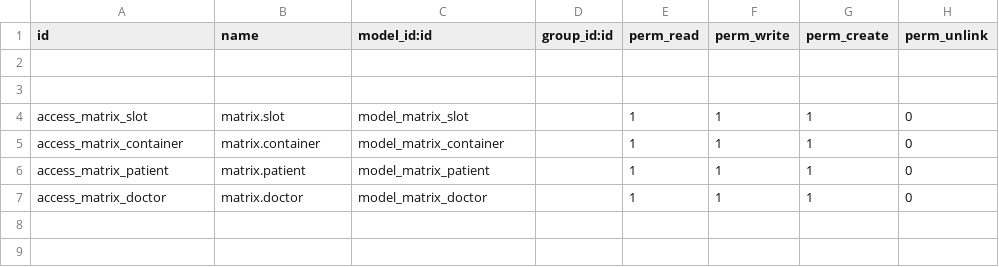
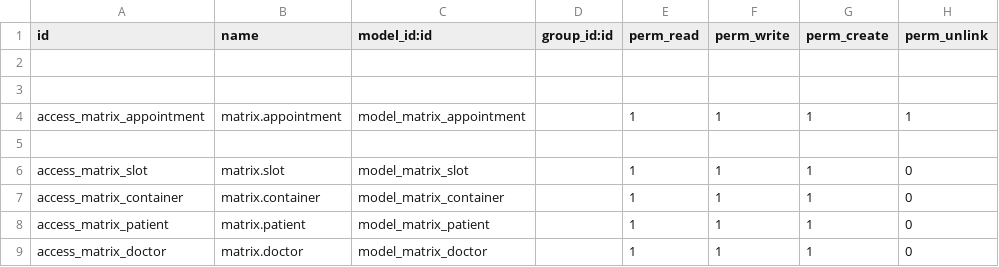
Before and after one commit to gibil5/matrix, a CSV file: security/ir.model.access.csv, drawn as a sheet; the diff names each change by its address in the sheet, - before the commit and + after, or states it on an @@ line.

```diff
--- a/security/ir.model.access.csv
+++ b/security/ir.model.access.csv
+row 4: access_matrix_appointment | matrix.appointment | model_matrix_appointment |  | 1 | 1 | 1 | 1
+row 5: (empty)
```
Also changed, not shown: 7 other files.
